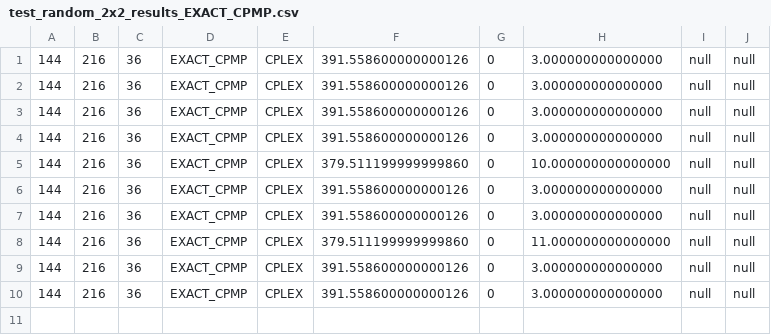
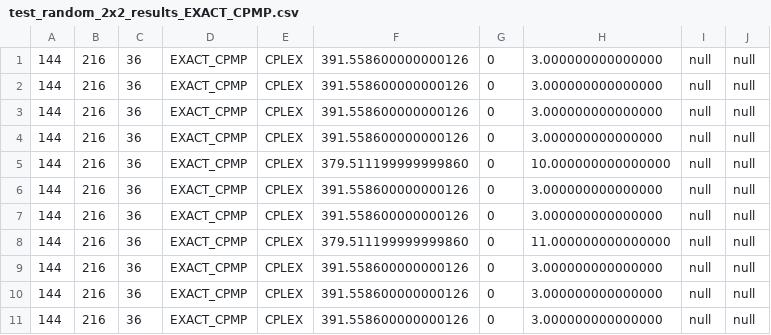
Before and after one commit to albuquef/PMPSolver, a CSV file: solutions/test_random_2x2_results_EXACT_CPMP.csv, drawn as a sheet; the diff names each change by its address in the sheet, - before the commit and + after, or states it on an @@ line.

```diff
--- a/solutions/test_random_2x2_results_EXACT_CPMP.csv
+++ b/solutions/test_random_2x2_results_EXACT_CPMP.csv
+row 11: 144 | 216 | 36 | EXACT_CPMP | CPLEX | 391.558600000000126 | 0 | 3.000000000000000 | null | null
```
Also changed, not shown: solutions/test_random_2x2_Cont_EXACT_CPMP.csv, 16 other files.
